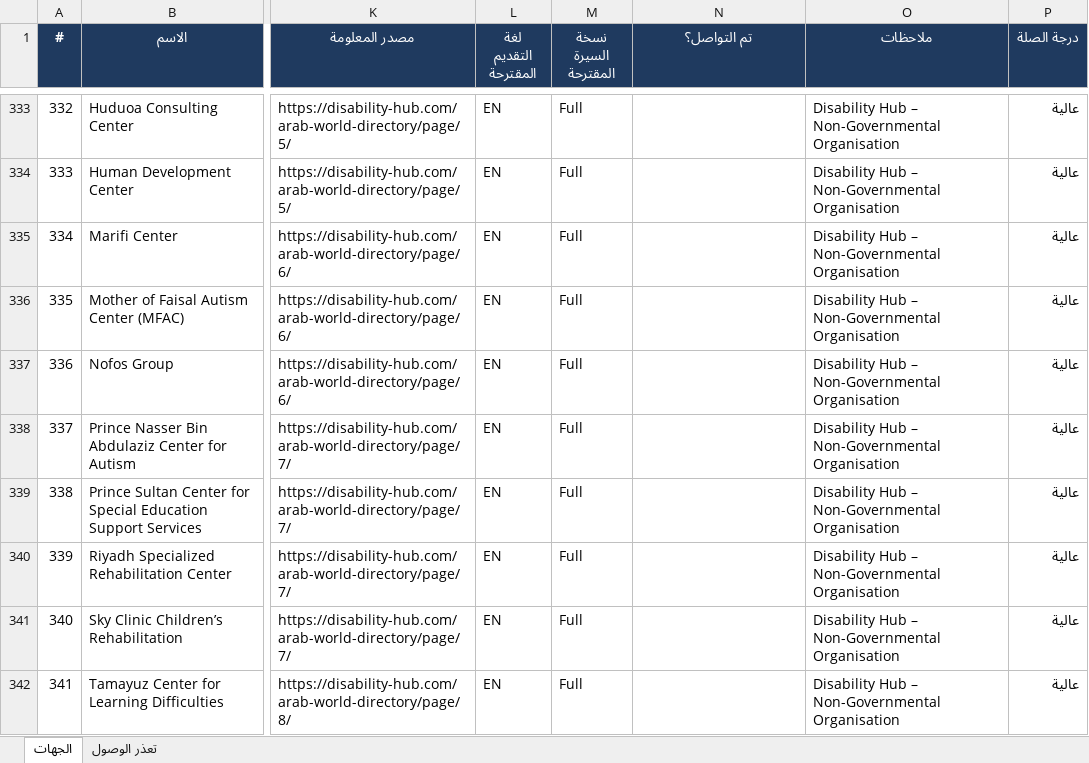
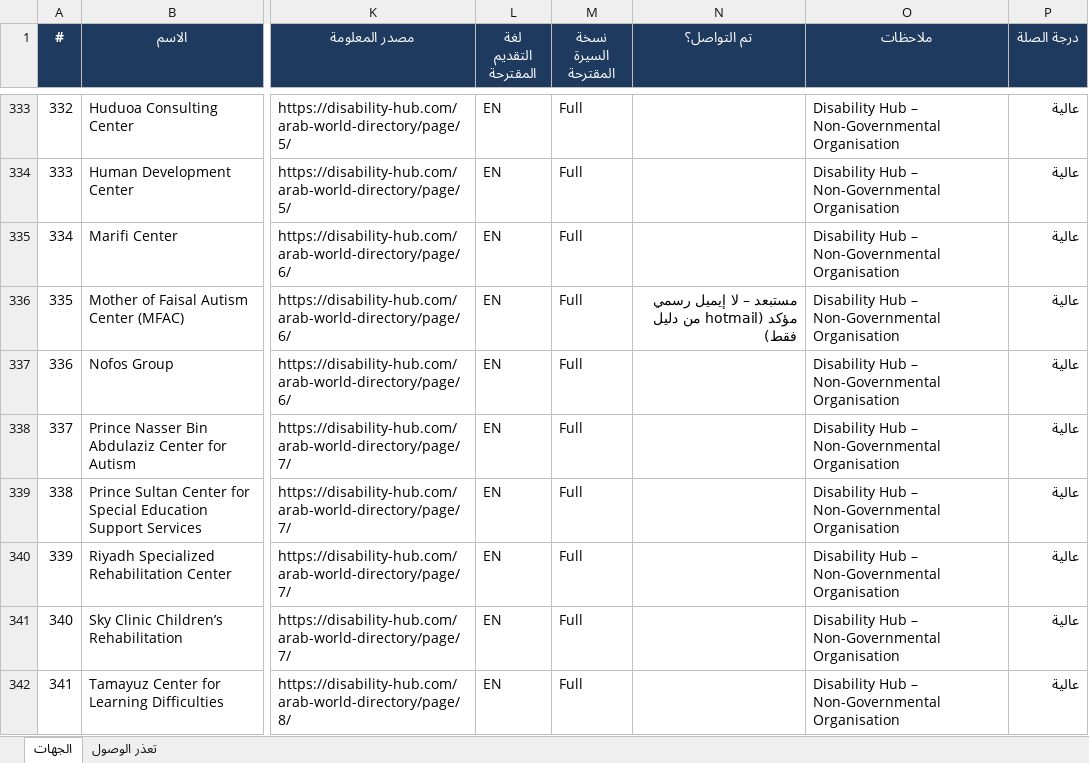
Before and after one commit to apptawfeer-blip/Job-application-11, an Excel workbook: output/targets/Targets_Saudi.xlsx, sheet الجهات, drawn as a sheet; only a part is shown, gaps mark what is left out; values as stored, in another font and other column widths than the file's, no borders; the diff names each change by its address in the sheet, - before the commit and + after, or states it on an @@ line.

```diff
--- a/output/targets/Targets_Saudi.xlsx (sheet الجهات)
+++ b/output/targets/Targets_Saudi.xlsx (sheet الجهات)
-N336 (تم التواصل؟): (empty)
+N336 (تم التواصل؟): مستبعد – لا إيميل رسمي مؤكد (hotmail من دليل فقط)
```
Also changed, not shown: output/targets/Targets_Qatar.xlsx, output/targets/Targets_UAE.xlsx, 5 other files.
